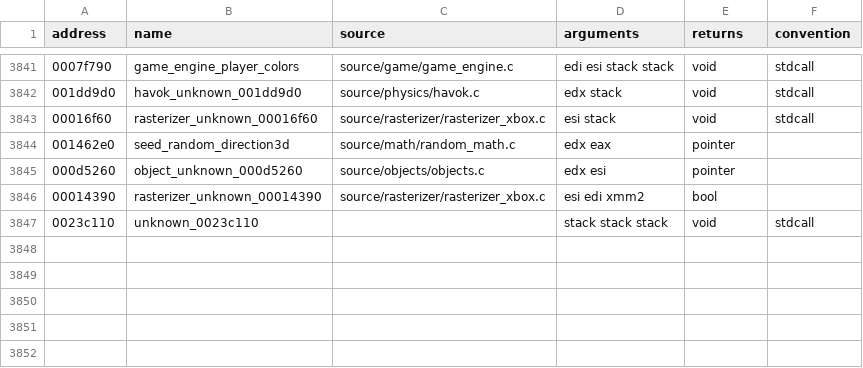
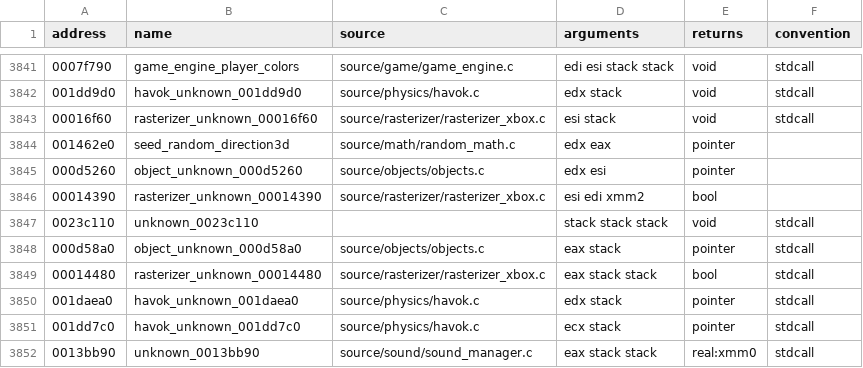
Before and after one commit to stevencol/halo-2-universal, a CSV file: symbols/functions.csv, drawn as a sheet; only a part is shown, gaps mark what is left out.

```diff
--- a/symbols/functions.csv
+++ b/symbols/functions.csv
@@ -3847 +3847,6 @@ address,name,source,arguments,returns,convention
 0023c110,unknown_0023c110,,stack stack stack,void,stdcall
+000d58a0,object_unknown_000d58a0,source/objects/objects.c,eax stack,pointer,stdcall
+00014480,rasterizer_unknown_00014480,source/rasterizer/rasterizer_xbox.c,eax stack stack,bool,stdcall
+001daea0,havok_unknown_001daea0,source/physics/havok.c,edx stack,pointer,stdcall
+001dd7c0,havok_unknown_001dd7c0,source/physics/havok.c,ecx stack,pointer,stdcall
+0013bb90,unknown_0013bb90,source/sound/sound_manager.c,eax stack stack,real:xmm0,stdcall
```
Also changed, not shown: 9 other files.
